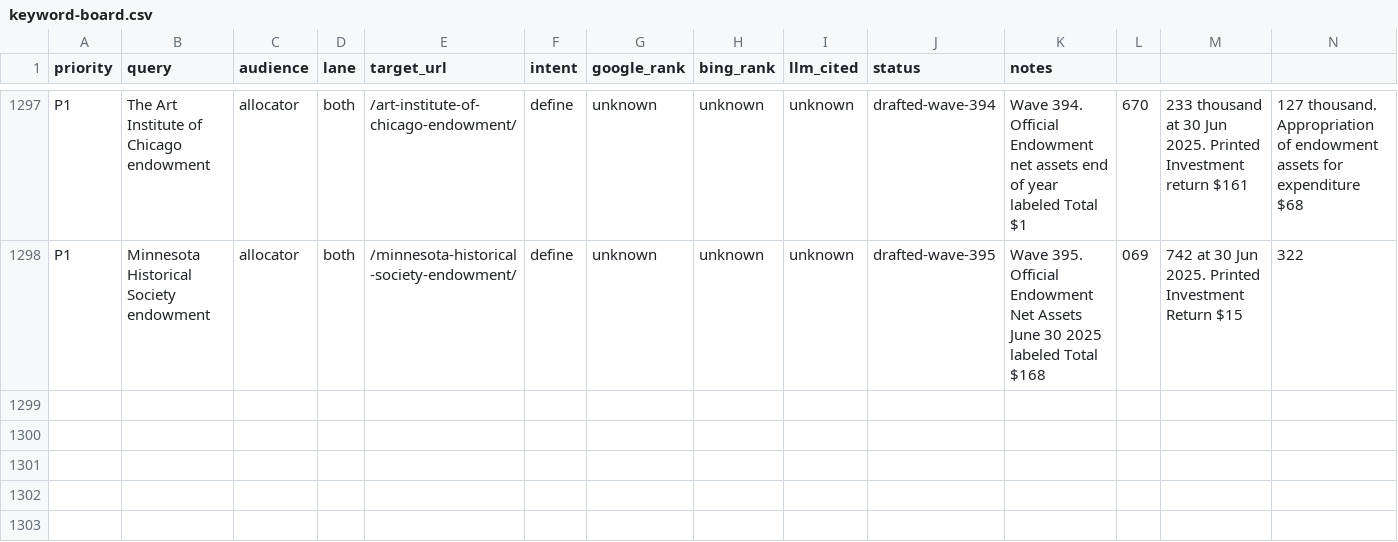
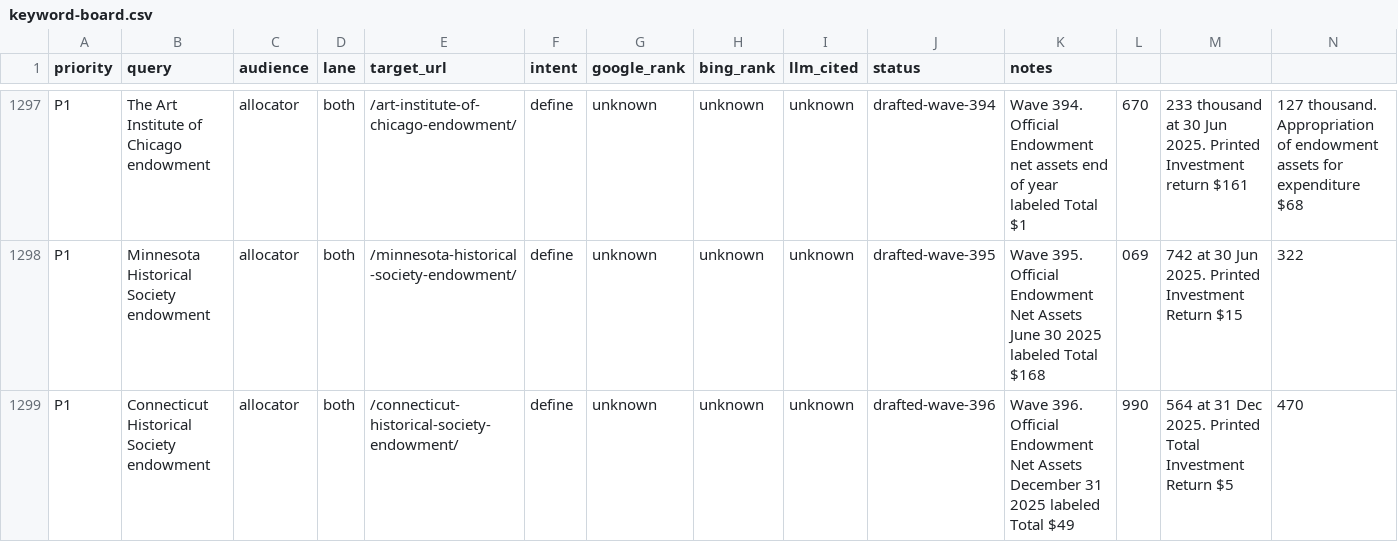
Before and after one commit to timcanada/uao-insurance-gate, a CSV file: seo-aeo/inventory/keyword-board.csv, drawn as a sheet; only a part is shown, gaps mark what is left out; rows hold the shown columns only; the diff names each change by its address in the sheet, - before the commit and + after, or states it on an @@ line.

```diff
--- a/seo-aeo/inventory/keyword-board.csv
+++ b/seo-aeo/inventory/keyword-board.csv
+row 1299: P1 | Connecticut Historical Society endowment | allocator | both | /connecticut-historical-society-endowment/ | define | unknown | unknown | unknown | drafted-wave-396 | Wave 396. Official Endowment Net Assets December 31 2025 labeled Total $49 | 990 | 564 at 31 Dec 2025. Printed Total Investment Return $5 | 470
```
Also changed, not shown: seo-aeo/inventory/priority-slugs.csv, 13 other files.
